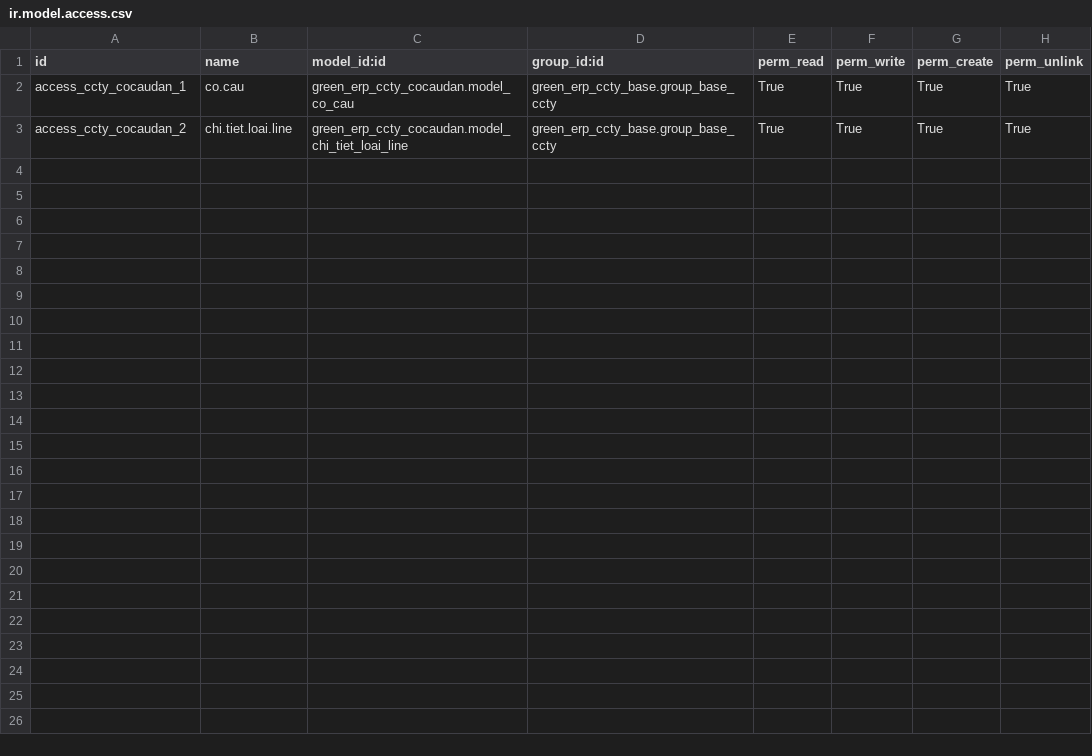
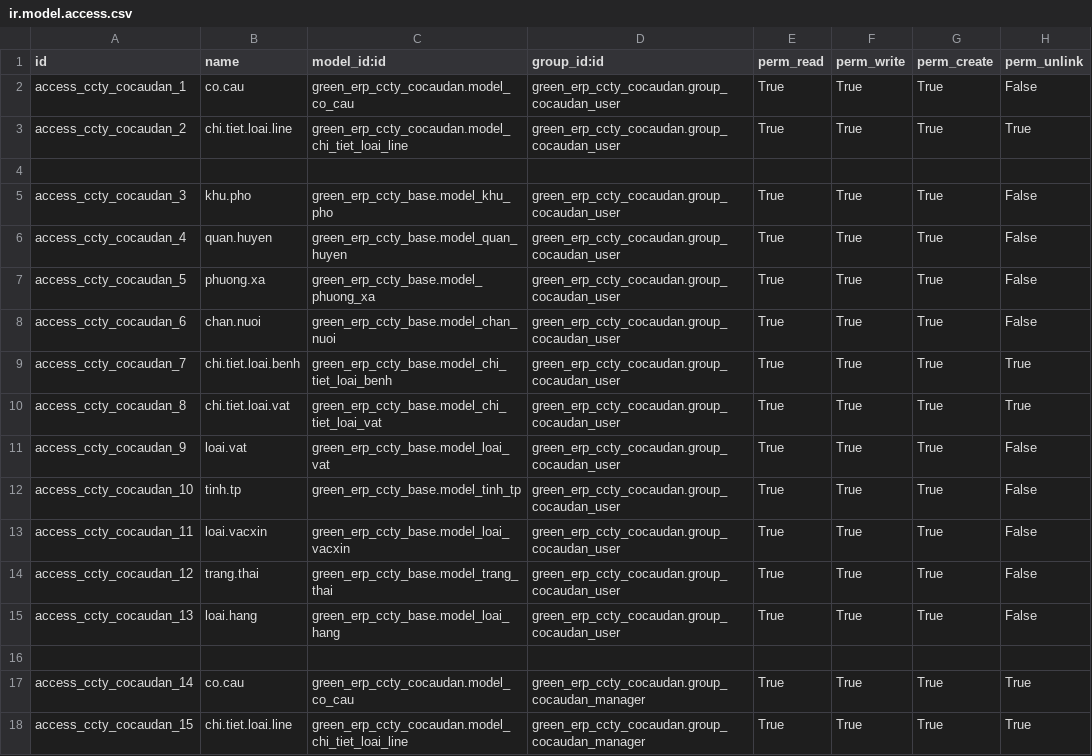
Before and after one commit to minhphung171093/GreenERP_V7, a CSV file: openerp/addons-ccty/green_erp_ccty_cocaudan/security/ir.model.access.csv, drawn as a sheet.

```diff
--- a/openerp/addons-ccty/green_erp_ccty_cocaudan/security/ir.model.access.csv
+++ b/openerp/addons-ccty/green_erp_ccty_cocaudan/security/ir.model.access.csv
@@ -1,3 +1,18 @@
 id,name,model_id:id,group_id:id,perm_read,perm_write,perm_create,perm_unlink
-access_ccty_cocaudan_1,co.cau,green_erp_ccty_cocaudan.model_co_cau,green_erp_ccty_base.group_base_ccty,True,True,True,True
-access_ccty_cocaudan_2,chi.tiet.loai.line,green_erp_ccty_cocaudan.model_chi_tiet_loai_line,green_erp_ccty_base.group_base_ccty,True,True,True,True
+access_ccty_cocaudan_1,co.cau,green_erp_ccty_cocaudan.model_co_cau,green_erp_ccty_cocaudan.group_cocaudan_user,True,True,True,False
+access_ccty_cocaudan_2,chi.tiet.loai.line,green_erp_ccty_cocaudan.model_chi_tiet_loai_line,green_erp_ccty_cocaudan.group_cocaudan_user,True,True,True,True
+
+access_ccty_cocaudan_3,khu.pho,green_erp_ccty_base.model_khu_pho,green_erp_ccty_cocaudan.group_cocaudan_user,True,True,True,False
+access_ccty_cocaudan_4,quan.huyen,green_erp_ccty_base.model_quan_huyen,green_erp_ccty_cocaudan.group_cocaudan_user,True,True,True,False
+access_ccty_cocaudan_5,phuong.xa,green_erp_ccty_base.model_phuong_xa,green_erp_ccty_cocaudan.group_cocaudan_user,True,True,True,False
+access_ccty_cocaudan_6,chan.nuoi,green_erp_ccty_base.model_chan_nuoi,green_erp_ccty_cocaudan.group_cocaudan_user,True,True,True,False
+access_ccty_cocaudan_7,chi.tiet.loai.benh,green_erp_ccty_base.model_chi_tiet_loai_benh,green_erp_ccty_cocaudan.group_cocaudan_user,True,True,True,True
+access_ccty_cocaudan_8,chi.tiet.loai.vat,green_erp_ccty_base.model_chi_tiet_loai_vat,green_erp_ccty_cocaudan.group_cocaudan_user,True,True,True,True
+access_ccty_cocaudan_9,loai.vat,green_erp_ccty_base.model_loai_vat,green_erp_ccty_cocaudan.group_cocaudan_user,True,True,True,False
+access_ccty_cocaudan_10,tinh.tp,green_erp_ccty_base.model_tinh_tp,green_erp_ccty_cocaudan.group_cocaudan_user,True,True,True,False
+access_ccty_cocaudan_11,loai.vacxin,green_erp_ccty_base.model_loai_vacxin,green_erp_ccty_cocaudan.group_cocaudan_user,True,True,True,False
+access_ccty_cocaudan_12,trang.thai,green_erp_ccty_base.model_trang_thai,green_erp_ccty_cocaudan.group_cocaudan_user,True,True,True,False
+access_ccty_cocaudan_13,loai.hang,green_erp_ccty_base.model_loai_hang,green_erp_ccty_cocaudan.group_cocaudan_user,True,True,True,False
+
+access_ccty_cocaudan_14,co.cau,green_erp_ccty_cocaudan.model_co_cau,green_erp_ccty_cocaudan.group_cocaudan_manager,True,True,True,True
+access_ccty_cocaudan_15,chi.tiet.loai.line,green_erp_ccty_cocaudan.model_chi_tiet_loai_line,green_erp_ccty_cocaudan.group_cocaudan_manager,True,True,True,True
```
Also changed, not shown: openerp/addons-ccty/green_erp_ccty_base/security/ir.model.access.csv, openerp/addons-ccty/green_erp_ccty_nhapxuatquacanh/security/ir.model.access.csv, 28 other files.
